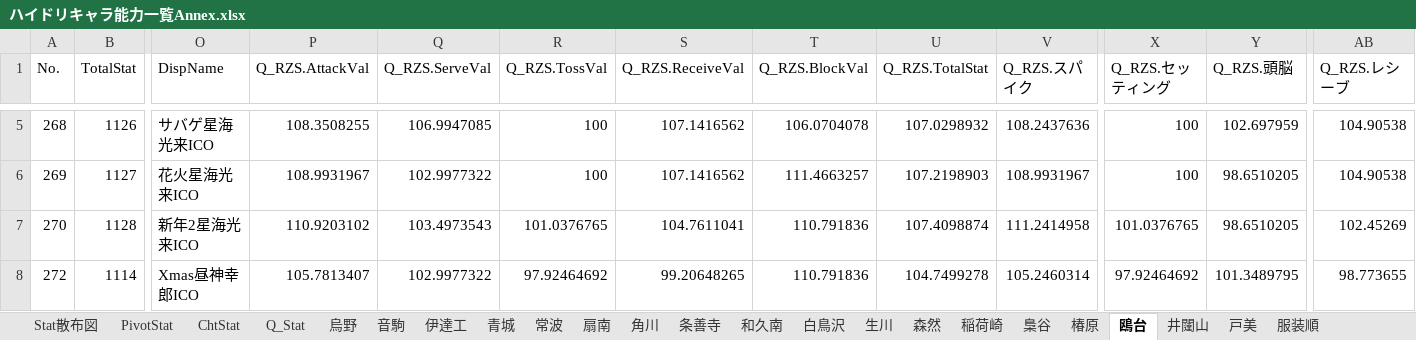
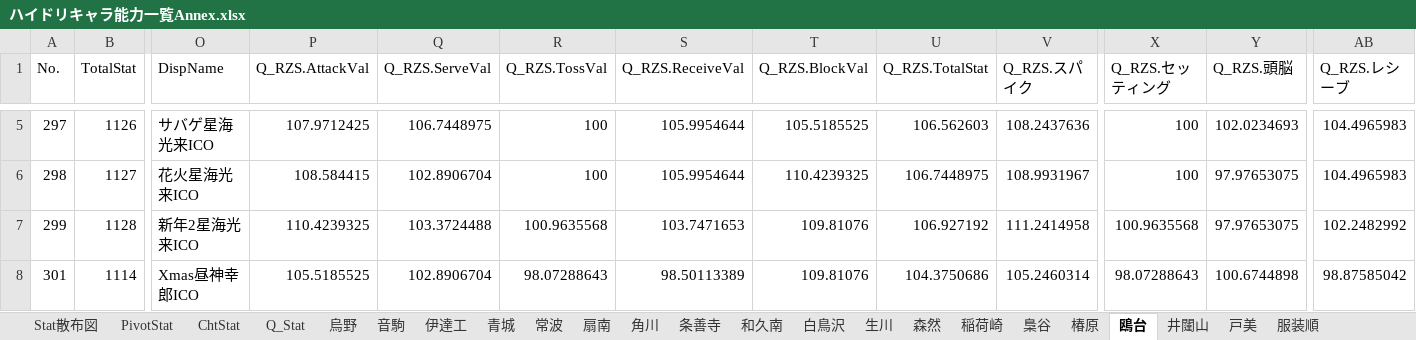
Before and after one commit to GentlemensLotus/haikyuu_haidream_public, an Excel workbook: PlayersParams/ハイドリキャラ能力一覧Annex.xlsx, sheet 鴎台, drawn as a sheet; only a part is shown, gaps mark what is left out; values as stored, in another font and other column widths than the file's, no borders; table styles not drawn; the diff covers the shown part only; the diff names each change by its address in the sheet, - before the commit and + after, or states it on an @@ line.

```diff
--- a/PlayersParams/ハイドリキャラ能力一覧Annex.xlsx (sheet 鴎台)
+++ b/PlayersParams/ハイドリキャラ能力一覧Annex.xlsx (sheet 鴎台)
-A5 (No.): 268
+A5 (No.): 297
-P5 (Q_RZS.AttackVal): 108.3508255
+P5 (Q_RZS.AttackVal): 107.9712425
-Q5 (Q_RZS.ServeVal): 106.9947085
+Q5 (Q_RZS.ServeVal): 106.7448975
-S5:S6 (Q_RZS.ReceiveVal): 107.1416562
+S5:S6 (Q_RZS.ReceiveVal): 105.9954644
-T5 (Q_RZS.BlockVal): 106.0704078
+T5 (Q_RZS.BlockVal): 105.5185525
-U5 (Q_RZS.TotalStat): 107.0298932
+U5 (Q_RZS.TotalStat): 106.562603
-Y5 (Q_RZS.頭脳): 102.697959
+Y5 (Q_RZS.頭脳): 102.0234693
-AB5:AB6 (Q_RZS.レシーブ): 104.90538
+AB5:AB6 (Q_RZS.レシーブ): 104.4965983
-A6 (No.): 269
+A6 (No.): 298
-P6 (Q_RZS.AttackVal): 108.9931967
+P6 (Q_RZS.AttackVal): 108.584415
-Q6 (Q_RZS.ServeVal): 102.9977322
+Q6 (Q_RZS.ServeVal): 102.8906704
-T6 (Q_RZS.BlockVal): 111.4663257
+T6 (Q_RZS.BlockVal): 110.4239325
-U6 (Q_RZS.TotalStat): 107.2198903
+U6 (Q_RZS.TotalStat): 106.7448975
-Y6:Y7 (Q_RZS.頭脳): 98.6510205
+Y6:Y7 (Q_RZS.頭脳): 97.97653075
-A7 (No.): 270
+A7 (No.): 299
-P7 (Q_RZS.AttackVal): 110.9203102
+P7 (Q_RZS.AttackVal): 110.4239325
-Q7 (Q_RZS.ServeVal): 103.4973543
+Q7 (Q_RZS.ServeVal): 103.3724488
-R7 (Q_RZS.TossVal): 101.0376765
+R7 (Q_RZS.TossVal): 100.9635568
-S7 (Q_RZS.ReceiveVal): 104.7611041
+S7 (Q_RZS.ReceiveVal): 103.7471653
-T7:T8 (Q_RZS.BlockVal): 110.791836
+T7:T8 (Q_RZS.BlockVal): 109.81076
-U7 (Q_RZS.TotalStat): 107.4098874
+U7 (Q_RZS.TotalStat): 106.927192
-X7 (Q_RZS.セッティング): 101.0376765
+X7 (Q_RZS.セッティング): 100.9635568
-AB7 (Q_RZS.レシーブ): 102.45269
+AB7 (Q_RZS.レシーブ): 102.2482992
-A8 (No.): 272
+A8 (No.): 301
-P8 (Q_RZS.AttackVal): 105.7813407
+P8 (Q_RZS.AttackVal): 105.5185525
-Q8 (Q_RZS.ServeVal): 102.9977322
+Q8 (Q_RZS.ServeVal): 102.8906704
-R8 (Q_RZS.TossVal): 97.92464692
+R8 (Q_RZS.TossVal): 98.07288643
-S8 (Q_RZS.ReceiveVal): 99.20648265
+S8 (Q_RZS.ReceiveVal): 98.50113389
-U8 (Q_RZS.TotalStat): 104.7499278
+U8 (Q_RZS.TotalStat): 104.3750686
-X8 (Q_RZS.セッティング): 97.92464692
+X8 (Q_RZS.セッティング): 98.07288643
-Y8 (Q_RZS.頭脳): 101.3489795
+Y8 (Q_RZS.頭脳): 100.6744898
-AB8 (Q_RZS.レシーブ): 98.773655
+AB8 (Q_RZS.レシーブ): 98.87585042
```
Also changed, not shown: 1 added row and 28 edited cells elsewhere in this sheet, sheet Q_Stat, sheet 服装順, charts or pictures, 1 other file.
